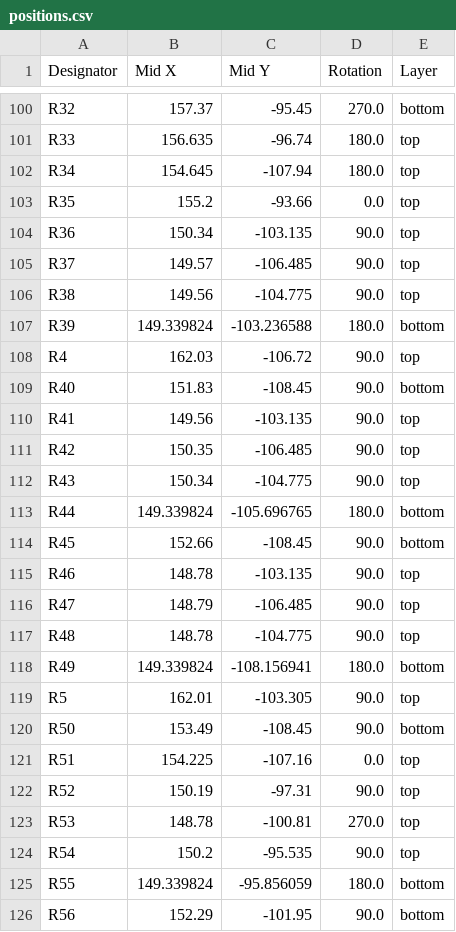
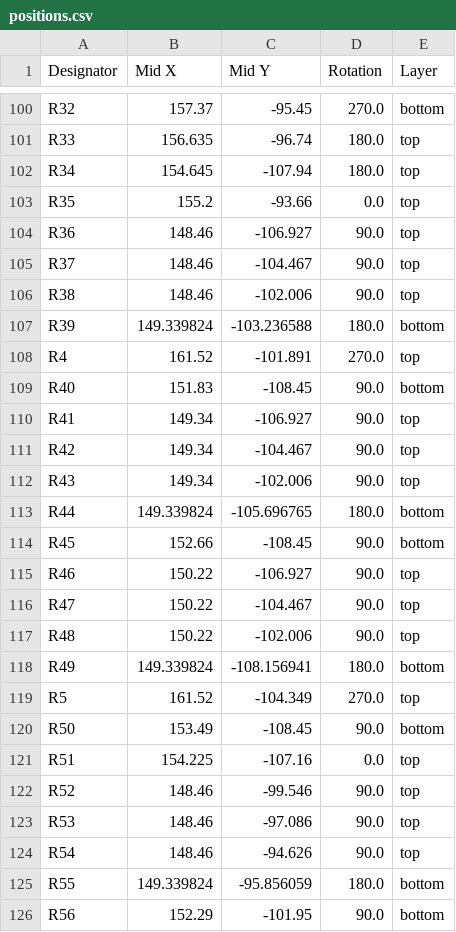
Before and after one commit to YeetTheAnson/Merlyn435-Flight-Stack, a CSV file: PCB/ESC/production/positions.csv, drawn as a sheet; only a part is shown, gaps mark what is left out; the diff covers the shown part only.

```diff
--- a/PCB/ESC/production/positions.csv
+++ b/PCB/ESC/production/positions.csv
@@ -103,23 +103,23 @@ R34,154.645,-107.94,180.0,top
 R35,155.2,-93.66,0.0,top
-R36,150.34,-103.135,90.0,top
-R37,149.57,-106.485,90.0,top
-R38,149.56,-104.775,90.0,top
+R36,148.46,-106.927,90.0,top
+R37,148.46,-104.467,90.0,top
+R38,148.46,-102.006,90.0,top
 R39,149.339824,-103.236588,180.0,bottom
-R4,162.03,-106.72,90.0,top
+R4,161.52,-101.891,270.0,top
 R40,151.83,-108.45,90.0,bottom
-R41,149.56,-103.135,90.0,top
-R42,150.35,-106.485,90.0,top
-R43,150.34,-104.775,90.0,top
+R41,149.34,-106.927,90.0,top
+R42,149.34,-104.467,90.0,top
+R43,149.34,-102.006,90.0,top
 R44,149.339824,-105.696765,180.0,bottom
 R45,152.66,-108.45,90.0,bottom
-R46,148.78,-103.135,90.0,top
-R47,148.79,-106.485,90.0,top
-R48,148.78,-104.775,90.0,top
+R46,150.22,-106.927,90.0,top
+R47,150.22,-104.467,90.0,top
+R48,150.22,-102.006,90.0,top
 R49,149.339824,-108.156941,180.0,bottom
-R5,162.01,-103.305,90.0,top
+R5,161.52,-104.349,270.0,top
 R50,153.49,-108.45,90.0,bottom
 R51,154.225,-107.16,0.0,top
-R52,150.19,-97.31,90.0,top
-R53,148.78,-100.81,270.0,top
-R54,150.2,-95.535,90.0,top
+R52,148.46,-99.546,90.0,top
+R53,148.46,-97.086,90.0,top
+R54,148.46,-94.626,90.0,top
 R55,149.339824,-95.856059,180.0,bottom
```
Also changed, not shown: 67 edited cells elsewhere in this file, 19 other files.
